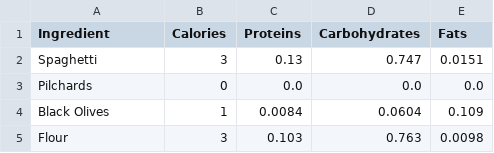
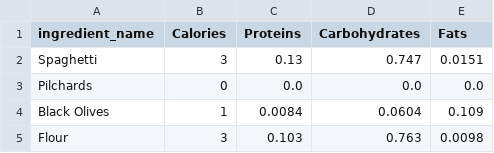
Before and after one commit to miguelgh65/Project_GymAI, a CSV file: init-scripts/ingredients_macros.csv, drawn as a sheet; only a part is shown.

```diff
--- a/init-scripts/ingredients_macros.csv
+++ b/init-scripts/ingredients_macros.csv
@@ -1,2 +1,2 @@
-Ingredient,Calories,Proteins,Carbohydrates,Fats
+ingredient_name,Calories,Proteins,Carbohydrates,Fats
 Spaghetti,3,0.13,0.747,0.0151
```
Also changed, not shown: init-scripts/list_meals.csv, 6 other files.
